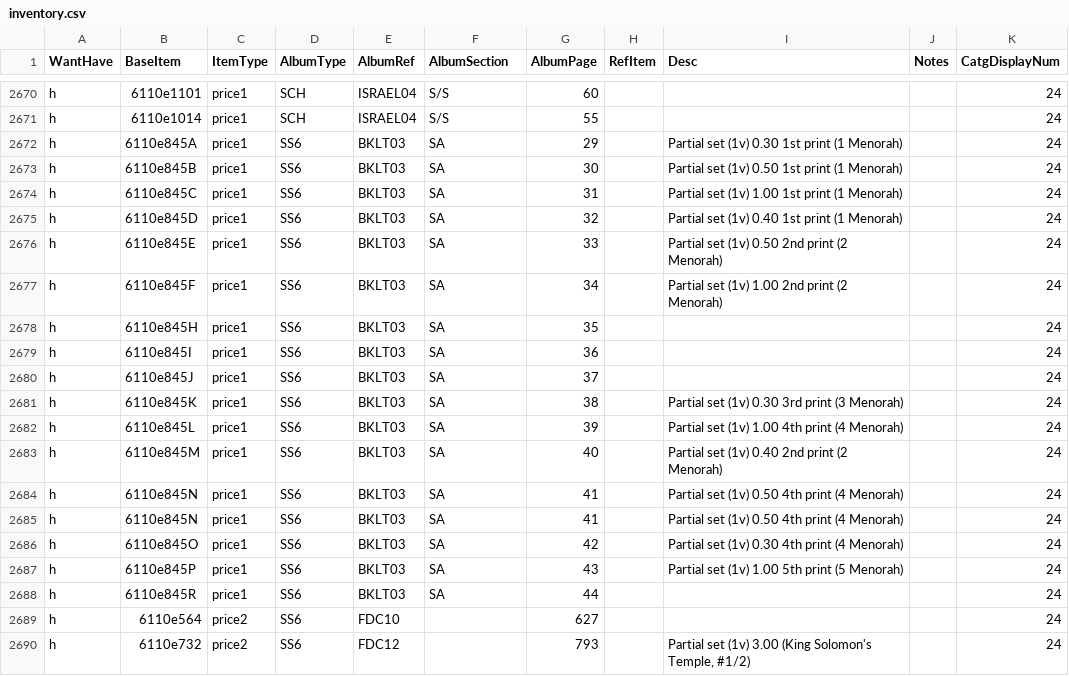
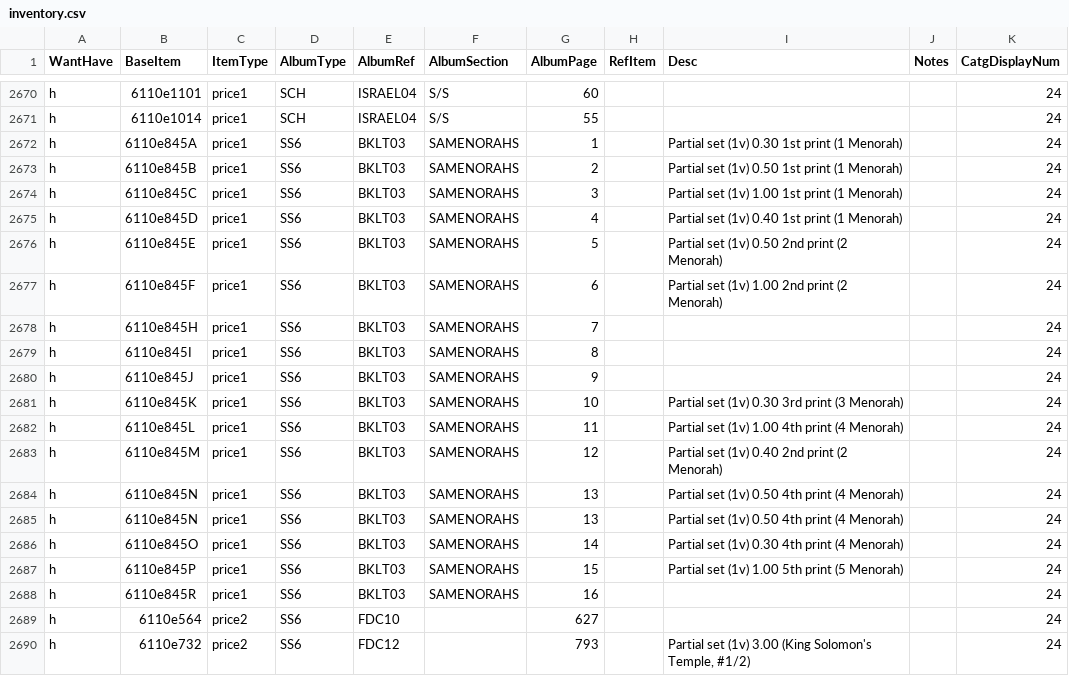
Before and after one commit to mmehr2/StampCollection, a CSV file: inventory.csv, drawn as a sheet; only a part is shown, gaps mark what is left out; the diff covers the shown part only.

Commit message:
Inventory renumbering project: Booklets 3 - SA Sheets
This project used a Python script to renumber the pages in the volume into individual sections/chapters for each design.
This allowed the 2020 Gerberas reprints to be inserted at the end of their own section without disturbing other Definitive SA sheet design pages.

```diff
--- a/inventory.csv
+++ b/inventory.csv
@@ -2671,19 +2671,19 @@ h,6110e1101,price1,SCH,ISRAEL04,S/S,60,,,,24
 h,6110e1014,price1,SCH,ISRAEL04,S/S,55,,,,24
-h,6110e845A,price1,SS6,BKLT03,SA,29,,Partial set (1v) 0.30 1st print (1 Menorah),,24
-h,6110e845B,price1,SS6,BKLT03,SA,30,,Partial set (1v) 0.50 1st print (1 Menorah),,24
-h,6110e845C,price1,SS6,BKLT03,SA,31,,Partial set (1v) 1.00 1st print (1 Menorah),,24
-h,6110e845D,price1,SS6,BKLT03,SA,32,,Partial set (1v) 0.40 1st print (1 Menorah),,24
-h,6110e845E,price1,SS6,BKLT03,SA,33,,Partial set (1v) 0.50 2nd print (2 Menorah),,24
-h,6110e845F,price1,SS6,BKLT03,SA,34,,Partial set (1v) 1.00 2nd print (2 Menorah),,24
-h,6110e845H,price1,SS6,BKLT03,SA,35,,,,24
-h,6110e845I,price1,SS6,BKLT03,SA,36,,,,24
-h,6110e845J,price1,SS6,BKLT03,SA,37,,,,24
-h,6110e845K,price1,SS6,BKLT03,SA,38,,Partial set (1v) 0.30 3rd print (3 Menorah),,24
-h,6110e845L,price1,SS6,BKLT03,SA,39,,Partial set (1v) 1.00 4th print (4 Menorah),,24
-h,6110e845M,price1,SS6,BKLT03,SA,40,,Partial set (1v) 0.40 2nd print (2 Menorah),,24
-h,6110e845N,price1,SS6,BKLT03,SA,41,,Partial set (1v) 0.50 4th print (4 Menorah),,24
-h,6110e845N,price1,SS6,BKLT03,SA,41,,Partial set (1v) 0.50 4th print (4 Menorah),,24
-h,6110e845O,price1,SS6,BKLT03,SA,42,,Partial set (1v) 0.30 4th print (4 Menorah),,24
-h,6110e845P,price1,SS6,BKLT03,SA,43,,Partial set (1v) 1.00 5th print (5 Menorah),,24
-h,6110e845R,price1,SS6,BKLT03,SA,44,,,,24
+h,6110e845A,price1,SS6,BKLT03,SAMENORAHS,1,,Partial set (1v) 0.30 1st print (1 Menorah),,24
+h,6110e845B,price1,SS6,BKLT03,SAMENORAHS,2,,Partial set (1v) 0.50 1st print (1 Menorah),,24
+h,6110e845C,price1,SS6,BKLT03,SAMENORAHS,3,,Partial set (1v) 1.00 1st print (1 Menorah),,24
+h,6110e845D,price1,SS6,BKLT03,SAMENORAHS,4,,Partial set (1v) 0.40 1st print (1 Menorah),,24
+h,6110e845E,price1,SS6,BKLT03,SAMENORAHS,5,,Partial set (1v) 0.50 2nd print (2 Menorah),,24
+h,6110e845F,price1,SS6,BKLT03,SAMENORAHS,6,,Partial set (1v) 1.00 2nd print (2 Menorah),,24
+h,6110e845H,price1,SS6,BKLT03,SAMENORAHS,7,,,,24
+h,6110e845I,price1,SS6,BKLT03,SAMENORAHS,8,,,,24
+h,6110e845J,price1,SS6,BKLT03,SAMENORAHS,9,,,,24
+h,6110e845K,price1,SS6,BKLT03,SAMENORAHS,10,,Partial set (1v) 0.30 3rd print (3 Menorah),,24
+h,6110e845L,price1,SS6,BKLT03,SAMENORAHS,11,,Partial set (1v) 1.00 4th print (4 Menorah),,24
+h,6110e845M,price1,SS6,BKLT03,SAMENORAHS,12,,Partial set (1v) 0.40 2nd print (2 Menorah),,24
+h,6110e845N,price1,SS6,BKLT03,SAMENORAHS,13,,Partial set (1v) 0.50 4th print (4 Menorah),,24
+h,6110e845N,price1,SS6,BKLT03,SAMENORAHS,13,,Partial set (1v) 0.50 4th print (4 Menorah),,24
+h,6110e845O,price1,SS6,BKLT03,SAMENORAHS,14,,Partial set (1v) 0.30 4th print (4 Menorah),,24
+h,6110e845P,price1,SS6,BKLT03,SAMENORAHS,15,,Partial set (1v) 1.00 5th print (5 Menorah),,24
+h,6110e845R,price1,SS6,BKLT03,SAMENORAHS,16,,,,24
 h,6110e564,price2,SS6,FDC10,,627,,,,24
```
Also changed, not shown: 155 edited cells elsewhere in this file.
